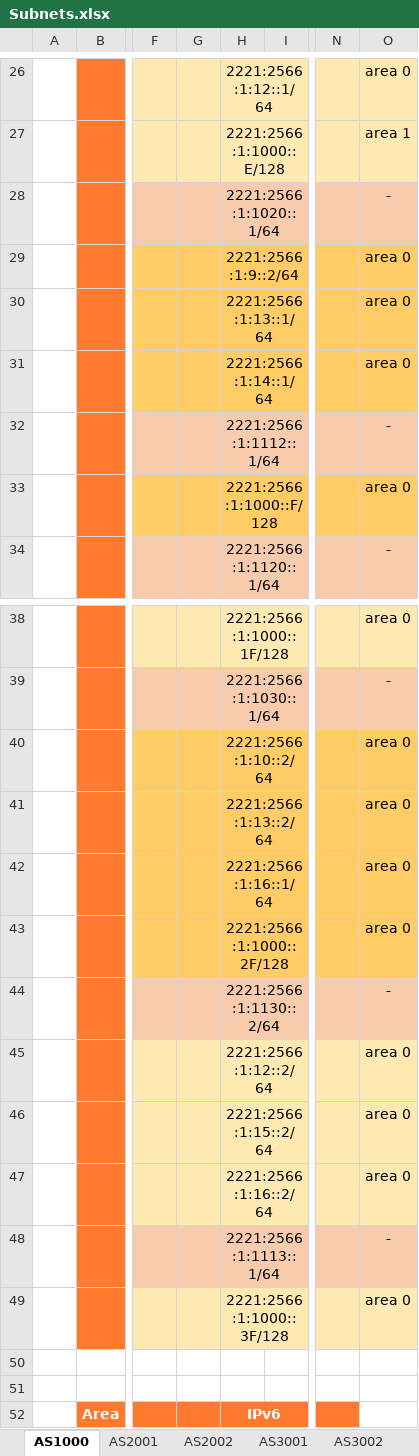
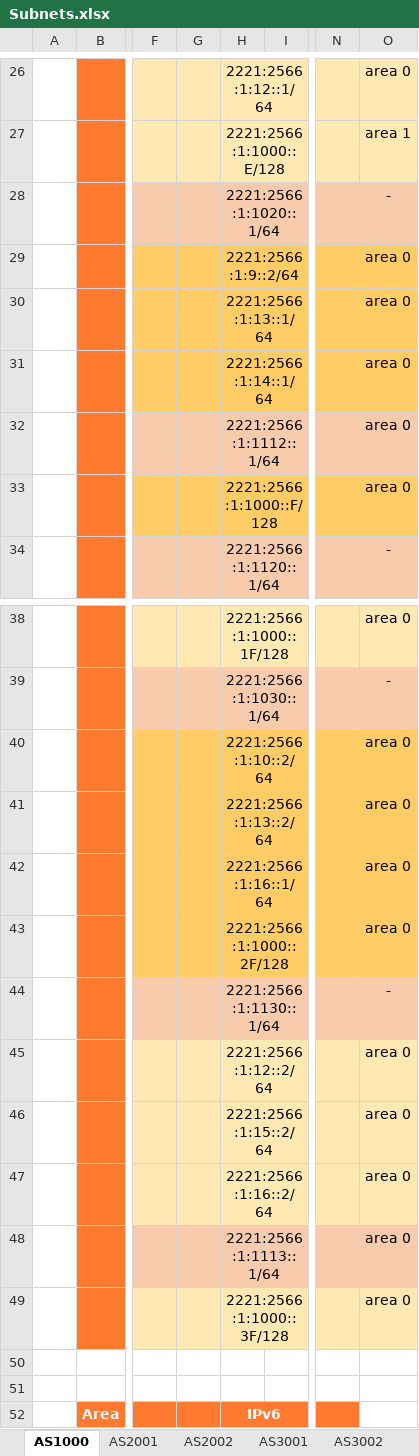
Before and after one commit to freemann350/GNS3AdvancedNetworking, an Excel workbook: Subnets.xlsx, sheet AS1000, drawn as a sheet; only a part is shown, gaps mark what is left out; values as stored, in another font and other column widths than the file's, no borders; the diff names each change by its address in the sheet, - before the commit and + after, or states it on an @@ line.

```diff
--- a/Subnets.xlsx (sheet AS1000)
+++ b/Subnets.xlsx (sheet AS1000)
-O32: -
+O32: area 0
-H44: 2221:2566:1:1130::2/64
+H44: 2221:2566:1:1130::1/64
-O48: -
+O48: area 0
```
Also changed, not shown: 36 other files.
